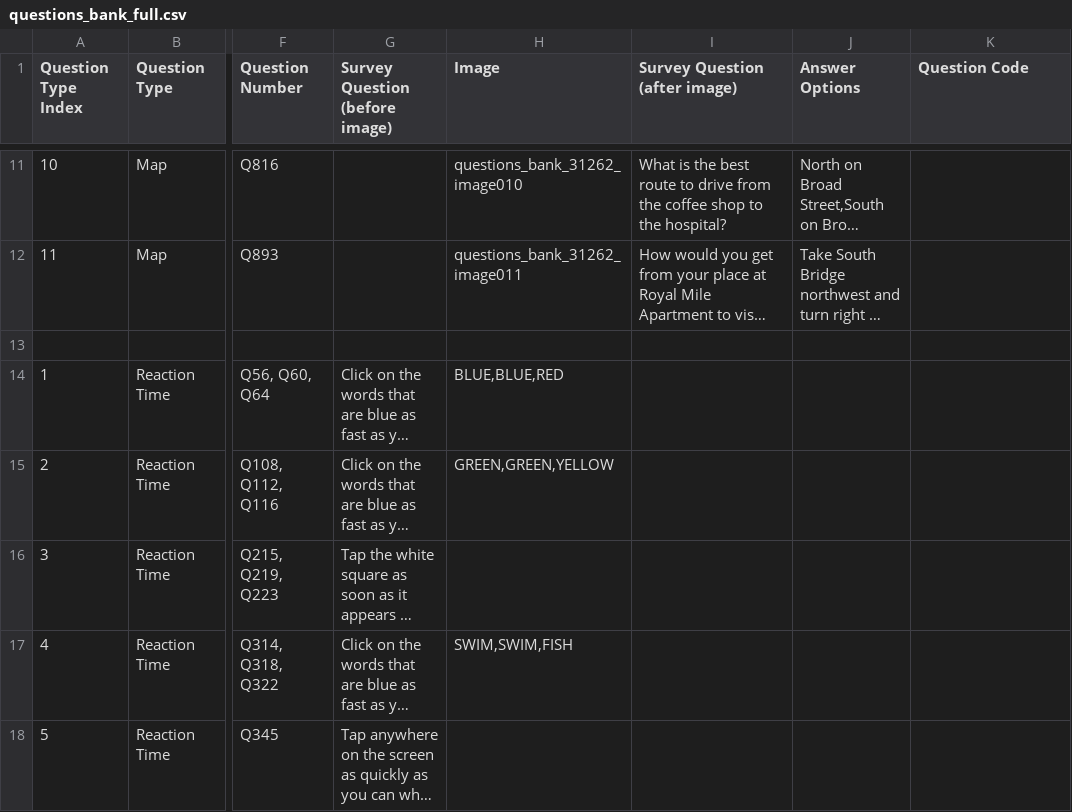
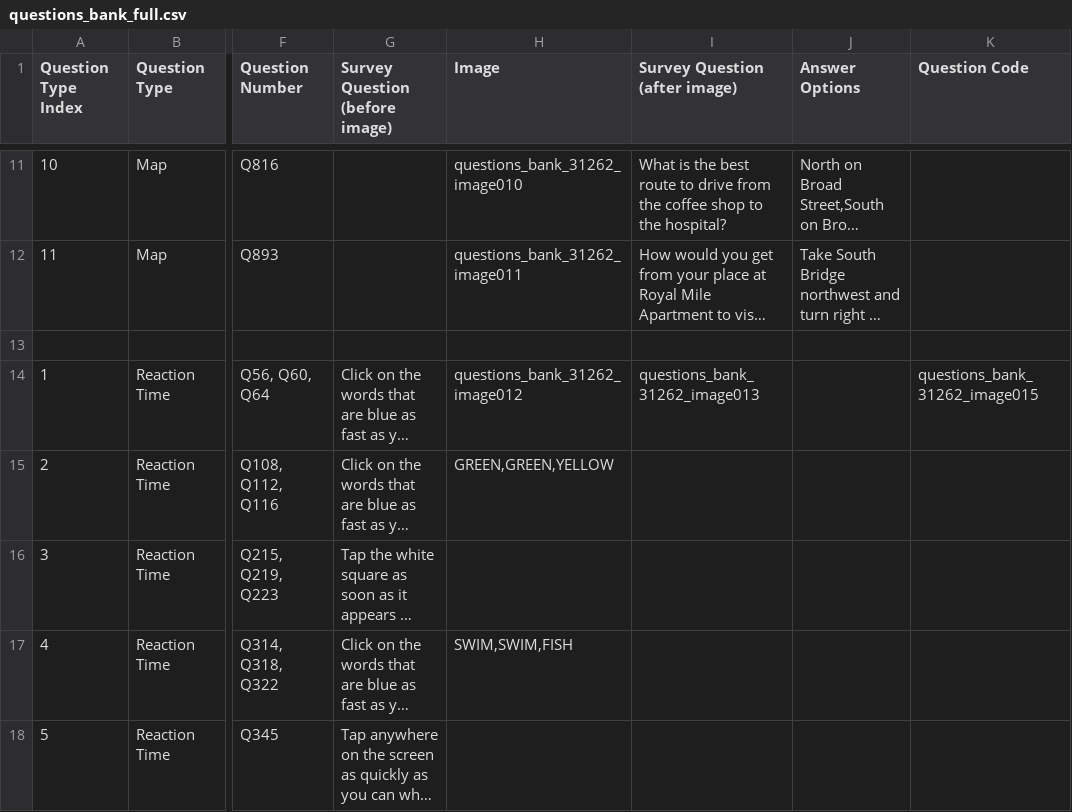
Before and after one commit to danieljiang520/SurveyApp, a CSV file: app/src/main/res/raw/questions_bank_full.csv, drawn as a sheet; only a part is shown, gaps mark what is left out; long unchanged cells end in …; the diff names each change by its address in the sheet, - before the commit and + after, or states it on an @@ line.

```diff
--- a/app/src/main/res/raw/questions_bank_full.csv
+++ b/app/src/main/res/raw/questions_bank_full.csv
-H14 (Image): BLUE,BLUE,RED
+H14 (Image): questions_bank_31262_image012
-I14 (Survey Question (after image)): (empty)
+I14 (Survey Question (after image)): questions_bank_31262_image013
-K14 (Question Code): (empty)
+K14 (Question Code): questions_bank_31262_image015
```
Also changed, not shown: 11 other files.
